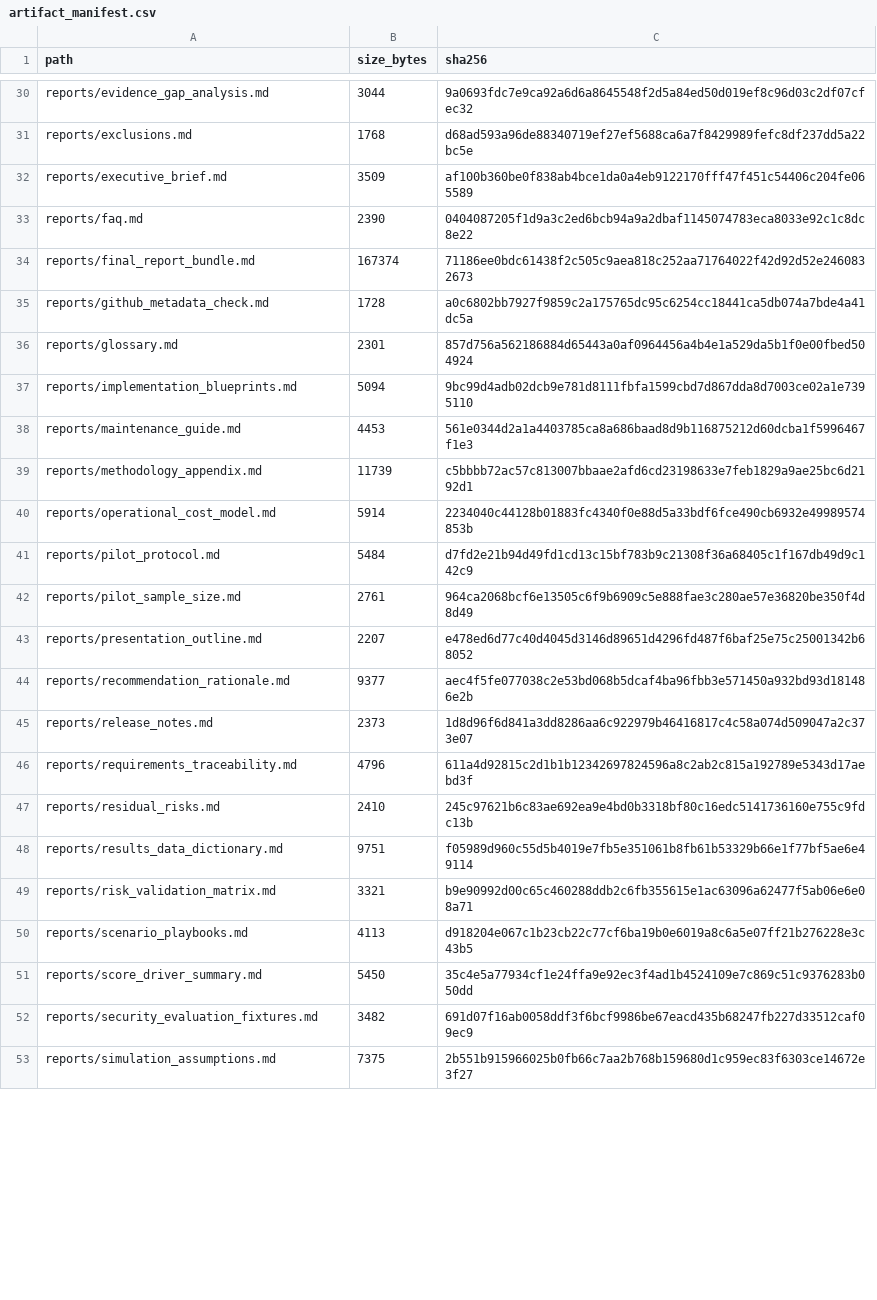
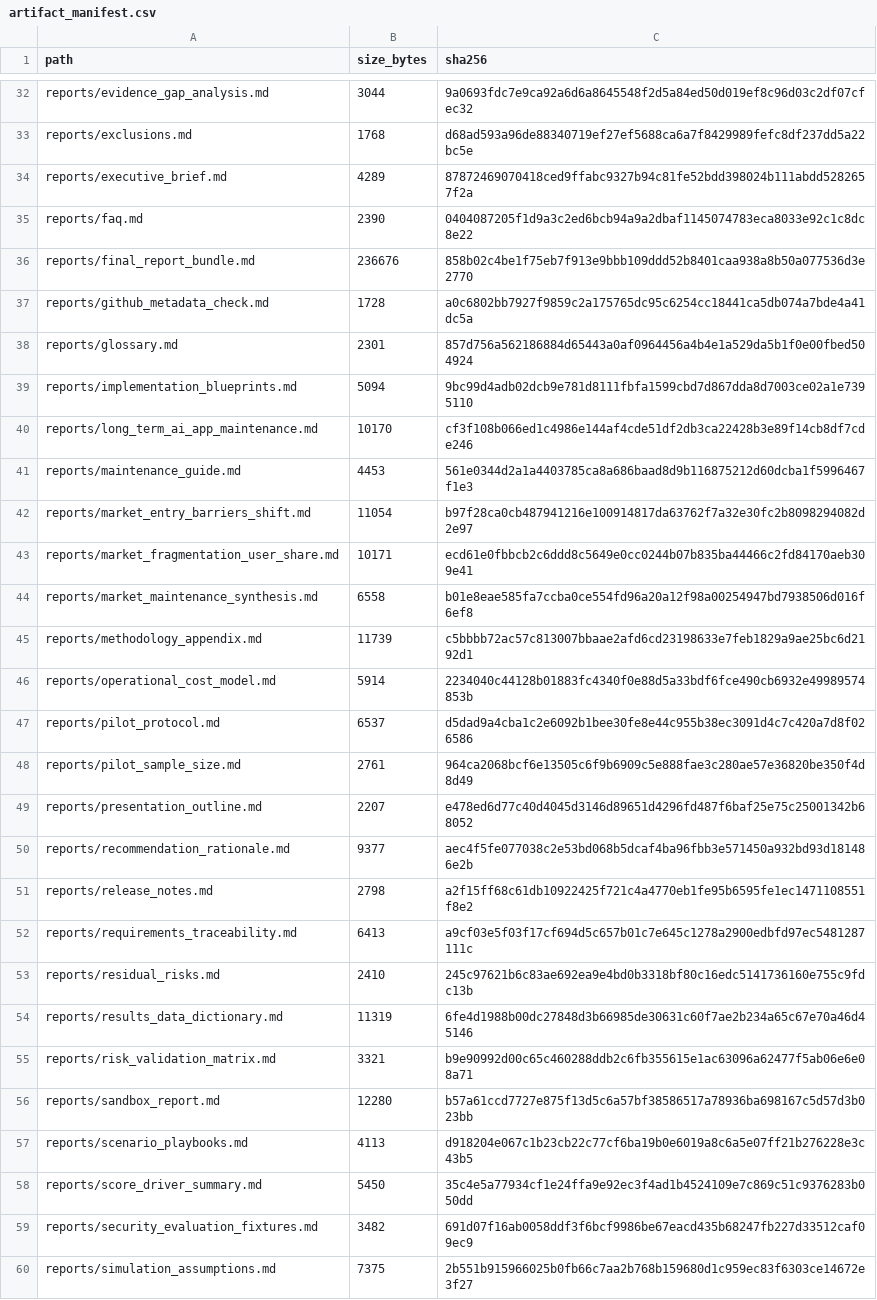
Before and after one commit to gvillarroel/sdlc, a CSV file: results/artifact_manifest.csv, drawn as a sheet; only a part is shown, gaps mark what is left out; the diff covers the shown part only.

```diff
--- a/results/artifact_manifest.csv
+++ b/results/artifact_manifest.csv
@@ -31,5 +33,5 @@ reports/evidence_gap_analysis.md,3044,9a0693fdc7e9ca92a6d6a8645548f2d5a84ed50d01
 reports/exclusions.md,1768,d68ad593a96de88340719ef27ef5688ca6a7f8429989fefc8df237dd5a22bc5e
-reports/executive_brief.md,3509,af100b360be0f838ab4bce1da0a4eb9122170fff47f451c54406c204fe065589
+reports/executive_brief.md,4289,87872469070418ced9ffabc9327b94c81fe52bdd398024b111abdd5282657f2a
 reports/faq.md,2390,0404087205f1d9a3c2ed6bcb94a9a2dbaf1145074783eca8033e92c1c8dc8e22
-reports/final_report_bundle.md,167374,71186ee0bdc61438f2c505c9aea818c252aa71764022f42d92d52e2460832673
+reports/final_report_bundle.md,236676,858b02c4be1f75eb7f913e9bbb109ddd52b8401caa938a8b50a077536d3e2770
 reports/github_metadata_check.md,1728,a0c6802bb7927f9859c2a175765dc95c6254cc18441ca5db074a7bde4a41dc5a
@@ -37,6 +39,10 @@ reports/glossary.md,2301,857d756a562186884d65443a0af0964456a4b4e1a529da5b1f0e00f
 reports/implementation_blueprints.md,5094,9bc99d4adb02dcb9e781d8111fbfa1599cbd7d867dda8d7003ce02a1e7395110
+reports/long_term_ai_app_maintenance.md,10170,cf3f108b066ed1c4986e144af4cde51df2db3ca22428b3e89f14cb8df7cde246
 reports/maintenance_guide.md,4453,561e0344d2a1a4403785ca8a686baad8d9b116875212d60dcba1f5996467f1e3
+reports/market_entry_barriers_shift.md,11054,b97f28ca0cb487941216e100914817da63762f7a32e30fc2b8098294082d2e97
+reports/market_fragmentation_user_share.md,10171,ecd61e0fbbcb2c6ddd8c5649e0cc0244b07b835ba44466c2fd84170aeb309e41
+reports/market_maintenance_synthesis.md,6558,b01e8eae585fa7ccba0ce554fd96a20a12f98a00254947bd7938506d016f6ef8
 reports/methodology_appendix.md,11739,c5bbbb72ac57c813007bbaae2afd6cd23198633e7feb1829a9ae25bc6d2192d1
 reports/operational_cost_model.md,5914,2234040c44128b01883fc4340f0e88d5a33bdf6fce490cb6932e49989574853b
-reports/pilot_protocol.md,5484,d7fd2e21b94d49fd1cd13c15bf783b9c21308f36a68405c1f167db49d9c142c9
+reports/pilot_protocol.md,6537,d5dad9a4cba1c2e6092b1bee30fe8e44c955b38ec3091d4c7c420a7d8f026586
 reports/pilot_sample_size.md,2761,964ca2068bcf6e13505c6f9b6909c5e888fae3c280ae57e36820be350f4d8d49
@@ -44,7 +50,8 @@ reports/presentation_outline.md,2207,e478ed6d77c40d4045d3146d89651d4296fd487f6ba
 reports/recommendation_rationale.md,9377,aec4f5fe077038c2e53bd068b5dcaf4ba96fbb3e571450a932bd93d181486e2b
-reports/release_notes.md,2373,1d8d96f6d841a3dd8286aa6c922979b46416817c4c58a074d509047a2c373e07
-reports/requirements_traceability.md,4796,611a4d92815c2d1b1b12342697824596a8c2ab2c815a192789e5343d17aebd3f
+reports/release_notes.md,2798,a2f15ff68c61db10922425f721c4a4770eb1fe95b6595fe1ec1471108551f8e2
+reports/requirements_traceability.md,6413,a9cf03e5f03f17cf694d5c657b01c7e645c1278a2900edbfd97ec5481287111c
 reports/residual_risks.md,2410,245c97621b6c83ae692ea9e4bd0b3318bf80c16edc5141736160e755c9fdc13b
-reports/results_data_dictionary.md,9751,f05989d960c55d5b4019e7fb5e351061b8fb61b53329b66e1f77bf5ae6e49114
+reports/results_data_dictionary.md,11319,6fe4d1988b00dc27848d3b66985de30631c60f7ae2b234a65c67e70a46d45146
 reports/risk_validation_matrix.md,3321,b9e90992d00c65c460288ddb2c6fb355615e1ac63096a62477f5ab06e6e08a71
+reports/sandbox_report.md,12280,b57a61ccd7727e875f13d5c6a57bf38586517a78936ba698167c5d57d3b023bb
 reports/scenario_playbooks.md,4113,d918204e067c1b23cb22c77cf6ba19b0e6019a8c6a5e07ff21b276228e3c43b5
```
Also changed, not shown: 10 added rows and 57 edited cells elsewhere in this file, results/csv_schema_check.csv, results/markdown_table_check.csv, 48 other files.
